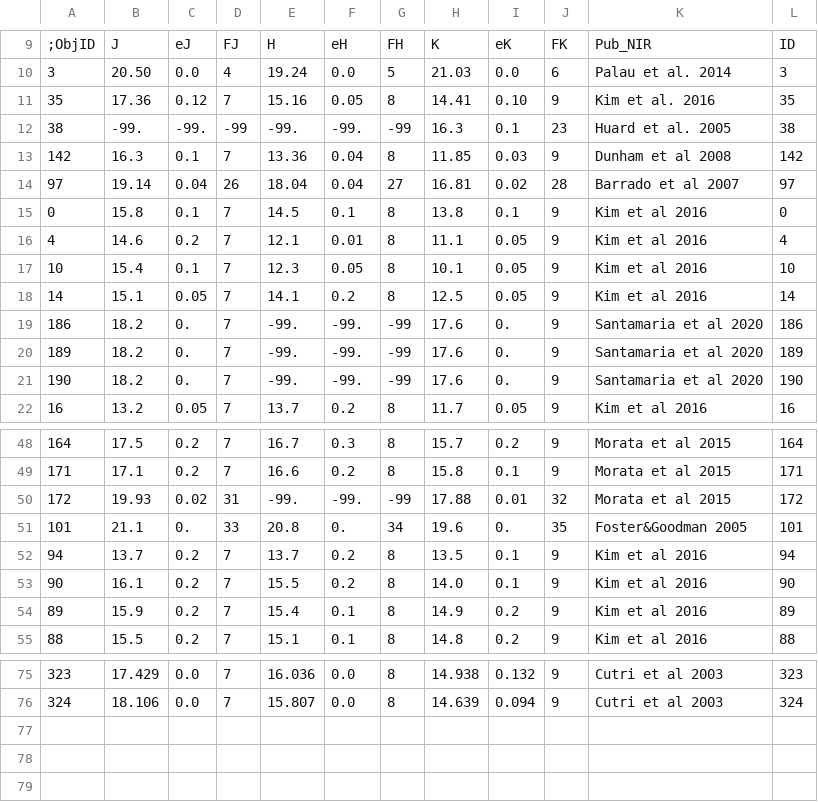
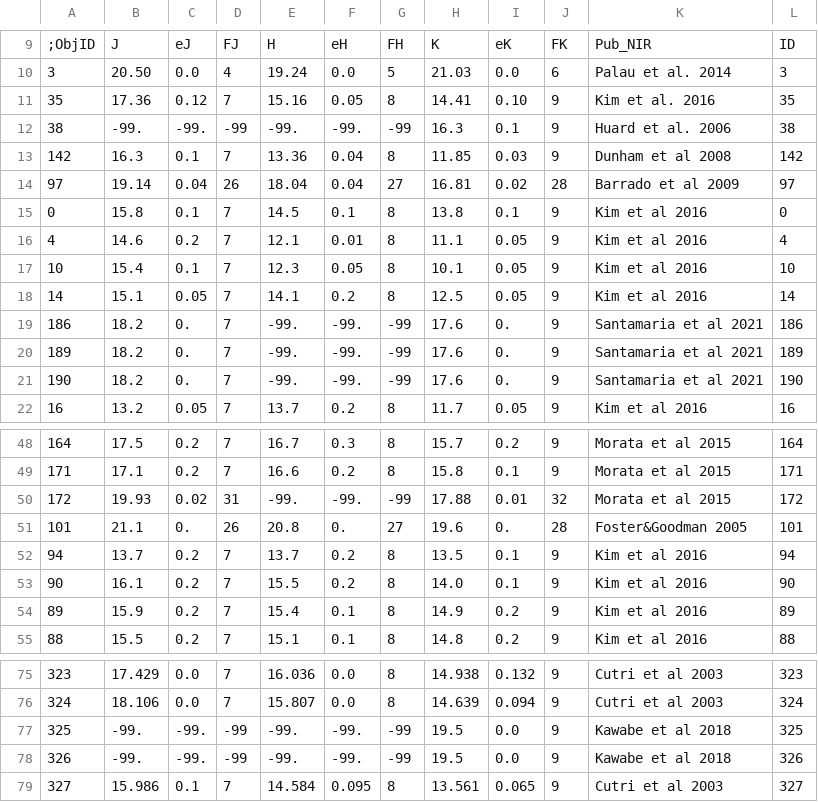
Before and after one commit to nhuelamo/SUCANES_data, a CSV file: NIR.csv, drawn as a sheet; only a part is shown, gaps mark what is left out.

```diff
--- a/NIR.csv
+++ b/NIR.csv
@@ -11,5 +11,5 @@
 35,17.36,0.12,7,15.16,0.05,8,14.41,0.10,9,Kim et al. 2016,35
-38,-99.,-99.,-99,-99.,-99.,-99,16.3,0.1,23,Huard et al. 2005,38
+38,-99.,-99.,-99,-99.,-99.,-99,16.3,0.1,9,Huard et al. 2006,38
 142,16.3,0.1,7,13.36,0.04,8,11.85,0.03,9,Dunham et al 2008,142
-97,19.14,0.04,26,18.04,0.04,27,16.81,0.02,28,Barrado et al 2007,97
+97,19.14,0.04,26,18.04,0.04,27,16.81,0.02,28,Barrado et al 2009,97
 0,15.8,0.1,7,14.5,0.1,8,13.8,0.1,9,Kim et al 2016,0
@@ -18,5 +18,5 @@
 14,15.1,0.05,7,14.1,0.2,8,12.5,0.05,9,Kim et al 2016,14
-186,18.2,0.,7,-99.,-99.,-99,17.6,0.,9,Santamaria et al 2020,186
-189,18.2,0.,7,-99.,-99.,-99,17.6,0.,9,Santamaria et al 2020,189
-190,18.2,0.,7,-99.,-99.,-99,17.6,0.,9,Santamaria et al 2020,190
+186,18.2,0.,7,-99.,-99.,-99,17.6,0.,9,Santamaria et al 2021,186
+189,18.2,0.,7,-99.,-99.,-99,17.6,0.,9,Santamaria et al 2021,189
+190,18.2,0.,7,-99.,-99.,-99,17.6,0.,9,Santamaria et al 2021,190
 16,13.2,0.05,7,13.7,0.2,8,11.7,0.05,9,Kim et al 2016,16
@@ -50,3 +50,3 @@
 172,19.93,0.02,31,-99.,-99.,-99,17.88,0.01,32,Morata et al 2015,172
-101,21.1,0.,33,20.8,0.,34,19.6,0.,35,Foster&Goodman 2005,101
+101,21.1,0.,26,20.8,0.,27,19.6,0.,28,Foster&Goodman 2005,101
 94,13.7,0.2,7,13.7,0.2,8,13.5,0.1,9,Kim et al 2016,94
@@ -76 +76,4 @@
 324,18.106,0.0,7,15.807,0.0,8,14.639,0.094,9,Cutri et al 2003,324
+325,-99.,-99.,-99,-99.,-99.,-99,19.5,0.0,9,Kawabe et al 2018,325
+326,-99.,-99.,-99,-99.,-99.,-99,19.5,0.0,9,Kawabe et al 2018,326
+327,15.986,0.1,7,14.584,0.095,8,13.561,0.065,9,Cutri et al 2003,327
```
Also changed, not shown: Filters.csv, Filters_Identity.csv, 7 other files.
